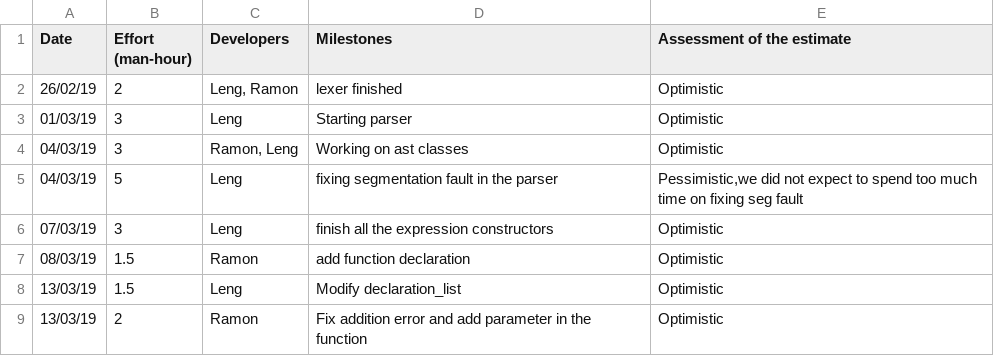
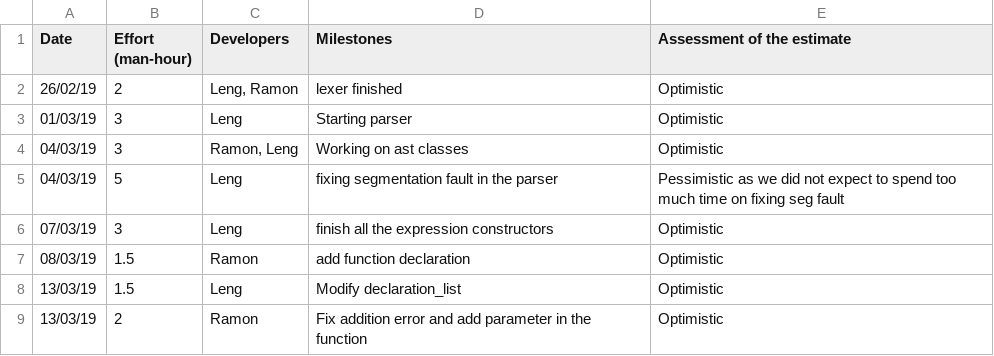
Before and after one commit to lengwe/C90_Compiler, a CSV file: management/actual-effort-log.csv, drawn as a sheet; only a part is shown.

Commit message:
Update actual-effort-log.csv

```diff
--- a/management/actual-effort-log.csv
+++ b/management/actual-effort-log.csv
@@ -4,3 +4,3 @@ Date,Effort (man-hour),Developers,Milestones,Assessment of the estimate
 04/03/19,3,"Ramon, Leng",Working on ast classes,Optimistic
-04/03/19,5,Leng,fixing segmentation fault in the parser,"Pessimistic,we did not expect to spend too much time on fixing seg fault"
+04/03/19,5,Leng,fixing segmentation fault in the parser,Pessimistic as we did not expect to spend too much time on fixing seg fault
 07/03/19,3,Leng,finish all the expression constructors,Optimistic
```
